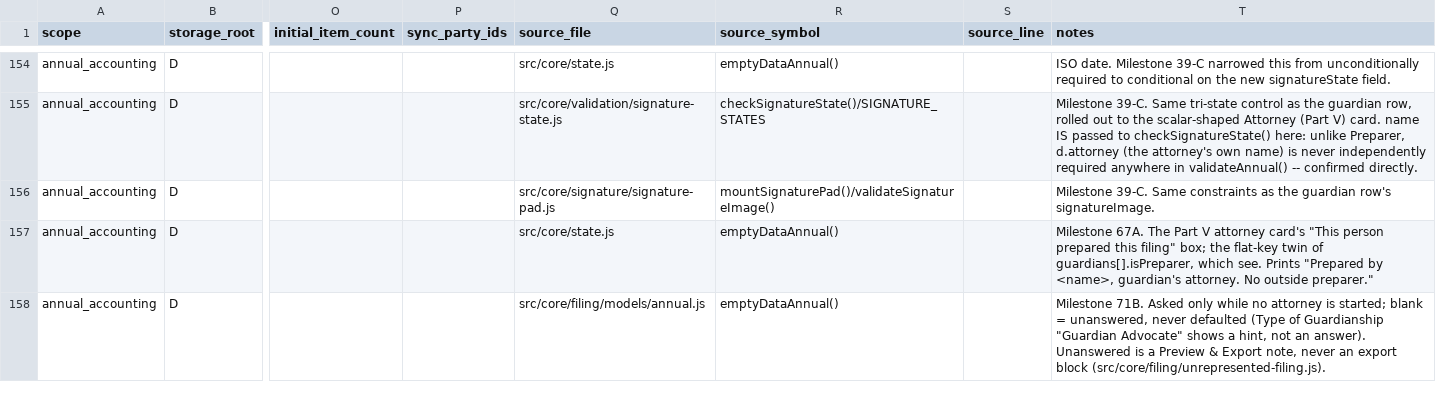
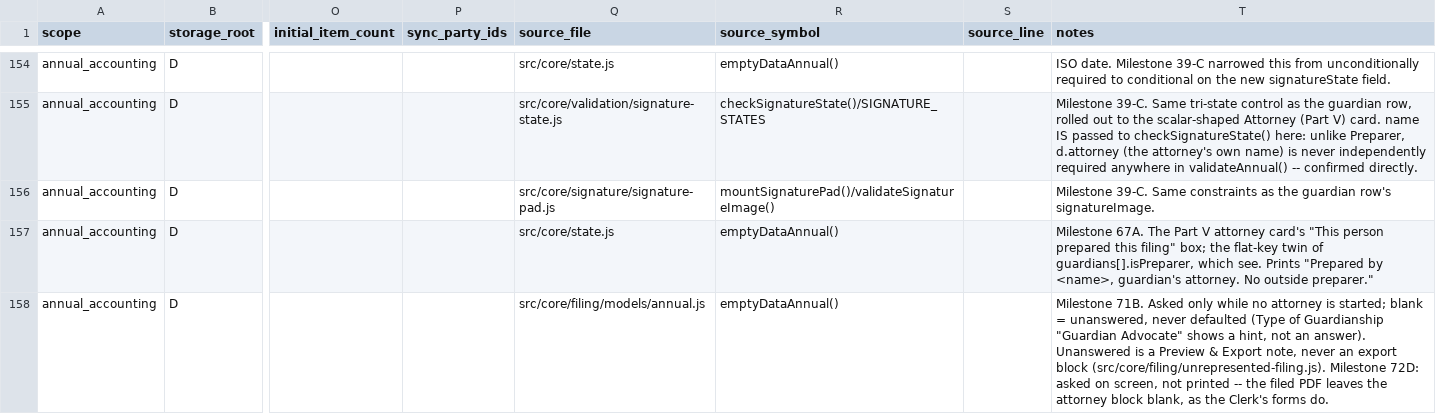
Before and after one commit to caernarvonkjaer-del/caernarvon-net, a CSV file: probate-guardian/probate-guardian-data-model.csv, drawn as a sheet; only a part is shown, gaps mark what is left out; the diff covers the shown part only; the diff names each change by its address in the sheet, - before the commit and + after, or states it on an @@ line.

```diff
--- a/probate-guardian/probate-guardian-data-model.csv
+++ b/probate-guardian/probate-guardian-data-model.csv
-T158 (notes): …block (src/core/filing/unrepresented-filing.js).
+T158 (notes): …block (src/core/filing/unrepresented-filing.js). Milestone 72D: asked on screen, not printed -- the filed PDF leaves the attorney block blank, as the Clerk's forms do.
```
Also changed, not shown: 3 edited cells elsewhere in this file, 14 other files.
